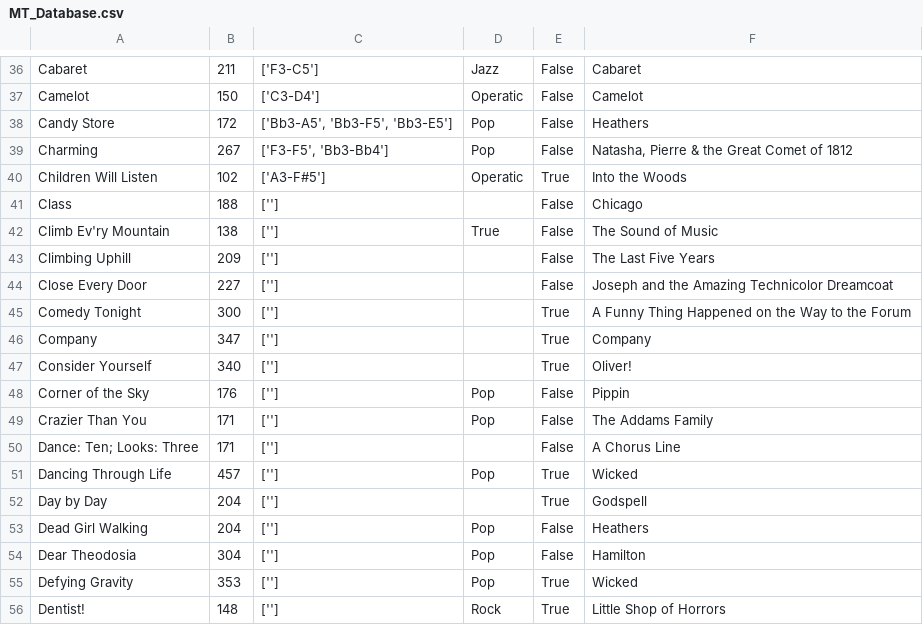
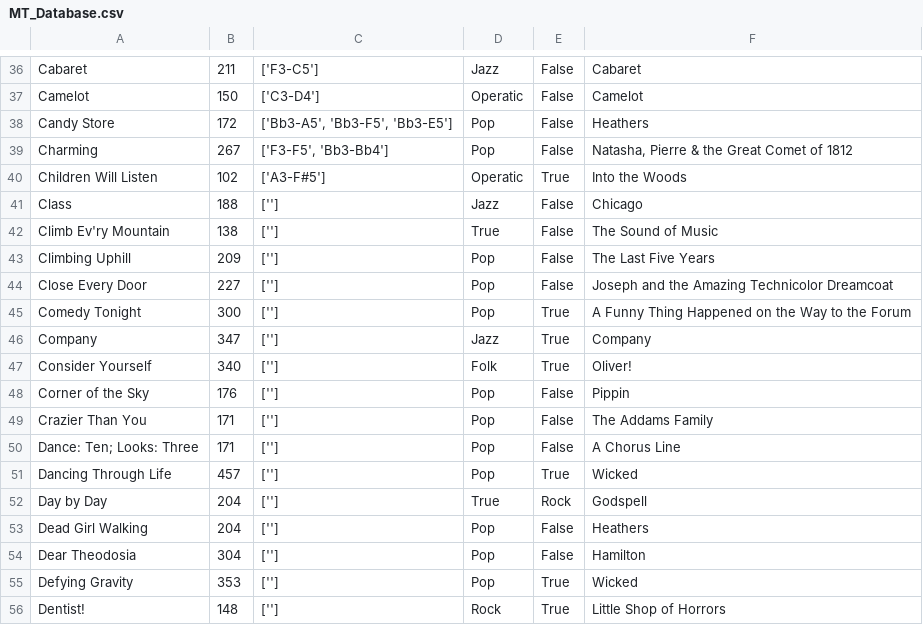
Before and after one commit to Silvia-Mayo/musical-review-setlist-generator, a CSV file: MT_Database.csv, drawn as a sheet; only a part is shown, gaps mark what is left out; the diff covers the shown part only.

```diff
--- a/MT_Database.csv
+++ b/MT_Database.csv
@@ -40,14 +40,14 @@ Charming|267|['F3-F5', 'Bb3-Bb4']|Pop|False|Natasha, Pierre & the Great Comet of
 Children Will Listen|102|['A3-F#5']|Operatic|True|Into the Woods
-Class|188|['']||False|Chicago
+Class|188|['']|Jazz|False|Chicago
 Climb Ev'ry Mountain|138|['']|True|False|The Sound of Music
-Climbing Uphill|209|['']||False|The Last Five Years
-Close Every Door|227|['']||False|Joseph and the Amazing Technicolor Dreamcoat
-Comedy Tonight|300|['']||True|A Funny Thing Happened on the Way to the Forum
-Company|347|['']||True|Company
-Consider Yourself|340|['']||True|Oliver!
+Climbing Uphill|209|['']|Pop|False|The Last Five Years
+Close Every Door|227|['']|Pop|False|Joseph and the Amazing Technicolor Dreamcoat
+Comedy Tonight|300|['']|Pop|True|A Funny Thing Happened on the Way to the Forum
+Company|347|['']|Jazz|True|Company
+Consider Yourself|340|['']|Folk|True|Oliver!
 Corner of the Sky|176|['']|Pop|False|Pippin
 Crazier Than You|171|['']|Pop|False|The Addams Family
-Dance: Ten; Looks: Three|171|['']||False|A Chorus Line
+Dance: Ten; Looks: Three|171|['']|Pop|False|A Chorus Line
 Dancing Through Life|457|['']|Pop|True|Wicked
-Day by Day|204|['']||True|Godspell
+Day by Day|204|['']|True|Rock|Godspell
 Dead Girl Walking|204|['']|Pop|False|Heathers
```
Also changed, not shown: 31 edited cells elsewhere in this file.
